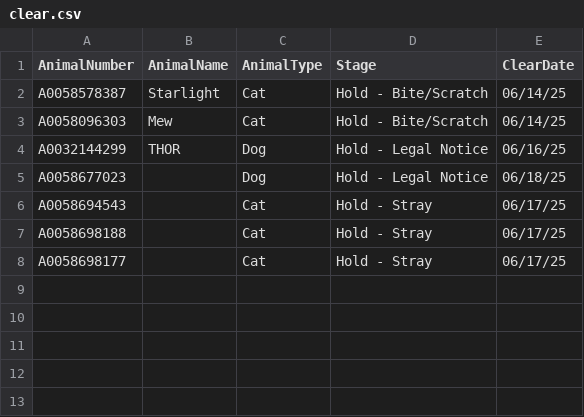
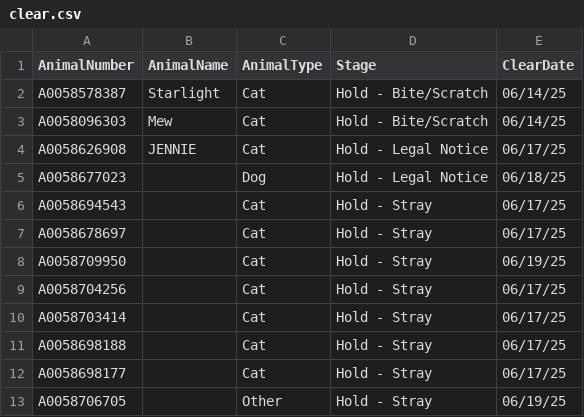
Before and after one commit to zsprowls/SPCAAutomation, a CSV file: SPCA_Rounds/clear.csv, drawn as a sheet.

Commit message:
Add files via upload

```diff
--- a/SPCA_Rounds/clear.csv
+++ b/SPCA_Rounds/clear.csv
@@ -3,6 +3,11 @@ A0058578387,Starlight,Cat,Hold - Bite/Scratch,06/14/25
 A0058096303,Mew,Cat,Hold - Bite/Scratch,06/14/25
-A0032144299,THOR,Dog,Hold - Legal Notice,06/16/25
+A0058626908,JENNIE,Cat,Hold - Legal Notice,06/17/25
 A0058677023,,Dog,Hold - Legal Notice,06/18/25
 A0058694543,,Cat,Hold - Stray,06/17/25
+A0058678697,,Cat,Hold - Stray,06/17/25
+A0058709950,,Cat,Hold - Stray,06/19/25
+A0058704256,,Cat,Hold - Stray,06/17/25
+A0058703414,,Cat,Hold - Stray,06/17/25
 A0058698188,,Cat,Hold - Stray,06/17/25
 A0058698177,,Cat,Hold - Stray,06/17/25
+A0058706705,,Other,Hold - Stray,06/19/25
```
